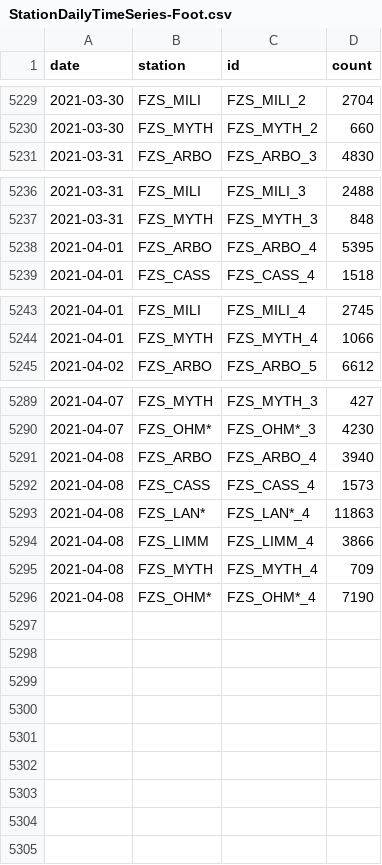
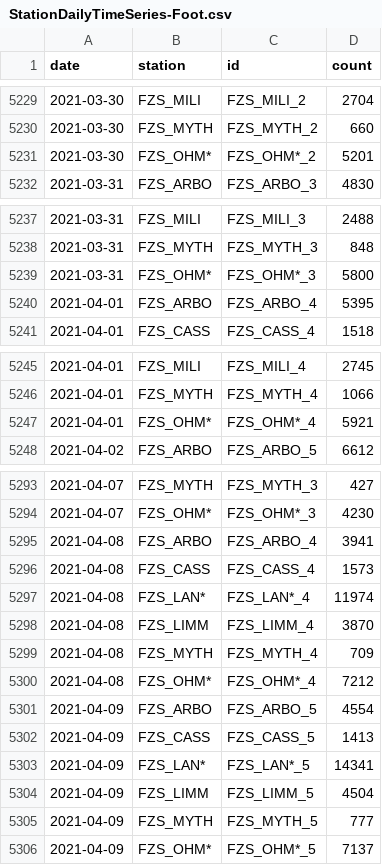
Before and after one commit to jwoLondon/mobv, a CSV file: data/zurich/StationDailyTimeSeries-Foot.csv, drawn as a sheet; only a part is shown, gaps mark what is left out; the diff covers the shown part only.

```diff
--- a/data/zurich/StationDailyTimeSeries-Foot.csv
+++ b/data/zurich/StationDailyTimeSeries-Foot.csv
@@ -5230,2 +5230,3 @@ date,station,id,count
 2021-03-30,FZS_MYTH,FZS_MYTH_2,660
+2021-03-30,FZS_OHM*,FZS_OHM*_2,5201
 2021-03-31,FZS_ARBO,FZS_ARBO_3,4830
@@ -5237,2 +5238,3 @@ date,station,id,count
 2021-03-31,FZS_MYTH,FZS_MYTH_3,848
+2021-03-31,FZS_OHM*,FZS_OHM*_3,5800
 2021-04-01,FZS_ARBO,FZS_ARBO_4,5395
@@ -5244,2 +5246,3 @@ date,station,id,count
 2021-04-01,FZS_MYTH,FZS_MYTH_4,1066
+2021-04-01,FZS_OHM*,FZS_OHM*_4,5921
 2021-04-02,FZS_ARBO,FZS_ARBO_5,6612
@@ -5290,7 +5294,13 @@ date,station,id,count
 2021-04-07,FZS_OHM*,FZS_OHM*_3,4230
-2021-04-08,FZS_ARBO,FZS_ARBO_4,3940
+2021-04-08,FZS_ARBO,FZS_ARBO_4,3941
 2021-04-08,FZS_CASS,FZS_CASS_4,1573
-2021-04-08,FZS_LAN*,FZS_LAN*_4,11863
-2021-04-08,FZS_LIMM,FZS_LIMM_4,3866
+2021-04-08,FZS_LAN*,FZS_LAN*_4,11974
+2021-04-08,FZS_LIMM,FZS_LIMM_4,3870
 2021-04-08,FZS_MYTH,FZS_MYTH_4,709
-2021-04-08,FZS_OHM*,FZS_OHM*_4,7190
+2021-04-08,FZS_OHM*,FZS_OHM*_4,7212
+2021-04-09,FZS_ARBO,FZS_ARBO_5,4554
+2021-04-09,FZS_CASS,FZS_CASS_5,1413
+2021-04-09,FZS_LAN*,FZS_LAN*_5,14341
+2021-04-09,FZS_LIMM,FZS_LIMM_5,4504
+2021-04-09,FZS_MYTH,FZS_MYTH_5,777
+2021-04-09,FZS_OHM*,FZS_OHM*_5,7137
```
Also changed, not shown: 1 added row and 1 edited cell elsewhere in this file, data/zurich/StationDailyTimeSeries-Bicycle.csv.
